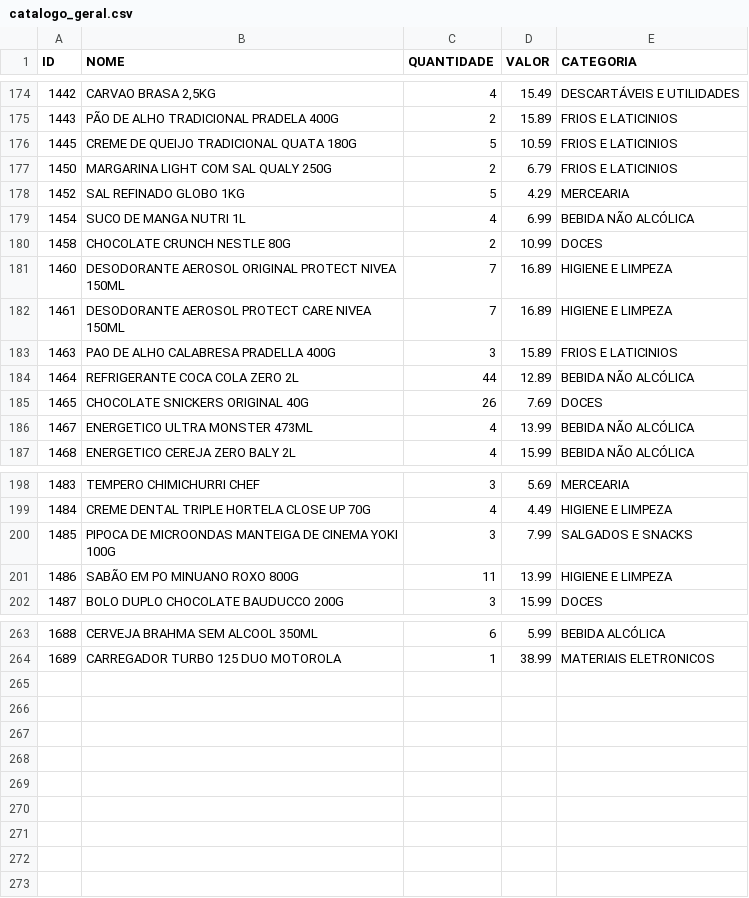
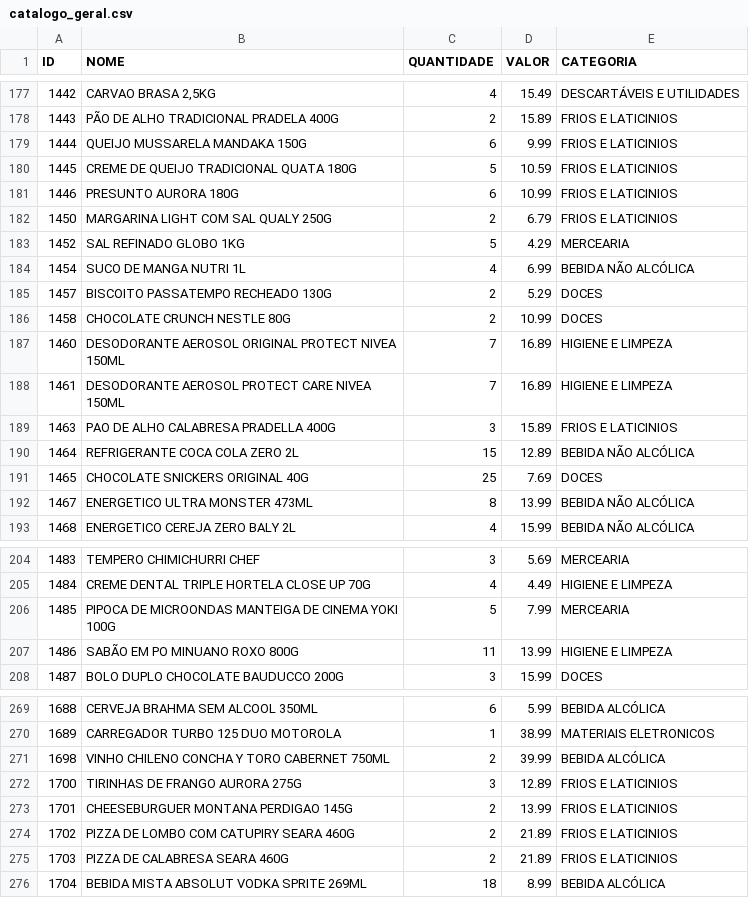
Before and after one commit to guicobracraft-prog/PesquisadeMercado, a CSV file: catalogo_geral.csv, drawn as a sheet; only a part is shown, gaps mark what is left out; the diff covers the shown part only.

```diff
--- a/catalogo_geral.csv
+++ b/catalogo_geral.csv
@@ -175,3 +178,5 @@ ID;NOME;QUANTIDADE;VALOR;CATEGORIA
 1443;PÃO DE ALHO TRADICIONAL PRADELA 400G;2;15.89;FRIOS E LATICINIOS
+1444;QUEIJO MUSSARELA MANDAKA 150G;6;9.99;FRIOS E LATICINIOS
 1445;CREME DE QUEIJO TRADICIONAL QUATA 180G;5;10.59;FRIOS E LATICINIOS
+1446;PRESUNTO AURORA 180G;6;10.99;FRIOS E LATICINIOS
 1450;MARGARINA LIGHT COM SAL QUALY 250G;2;6.79;FRIOS E LATICINIOS
@@ -179,2 +184,3 @@ ID;NOME;QUANTIDADE;VALOR;CATEGORIA
 1454;SUCO DE MANGA NUTRI 1L;4;6.99;BEBIDA NÃO ALCÓLICA
+1457;BISCOITO PASSATEMPO RECHEADO 130G;2;5.29;DOCES
 1458;CHOCOLATE CRUNCH NESTLE 80G;2;10.99;DOCES
@@ -183,5 +189,5 @@ ID;NOME;QUANTIDADE;VALOR;CATEGORIA
 1463;PAO DE ALHO CALABRESA PRADELLA 400G;3;15.89;FRIOS E LATICINIOS
-1464;REFRIGERANTE COCA COLA ZERO  2L;44;12.89;BEBIDA NÃO ALCÓLICA
-1465;CHOCOLATE SNICKERS ORIGINAL 40G;26;7.69;DOCES
-1467;ENERGETICO ULTRA MONSTER 473ML;4;13.99;BEBIDA NÃO ALCÓLICA
+1464;REFRIGERANTE COCA COLA ZERO  2L;15;12.89;BEBIDA NÃO ALCÓLICA
+1465;CHOCOLATE SNICKERS ORIGINAL 40G;25;7.69;DOCES
+1467;ENERGETICO ULTRA MONSTER 473ML;8;13.99;BEBIDA NÃO ALCÓLICA
 1468;ENERGETICO CEREJA ZERO BALY 2L;4;15.99;BEBIDA NÃO ALCÓLICA
@@ -199,3 +205,3 @@ ID;NOME;QUANTIDADE;VALOR;CATEGORIA
 1484;CREME DENTAL TRIPLE HORTELA CLOSE UP 70G;4;4.49;HIGIENE E LIMPEZA
-1485;PIPOCA DE MICROONDAS MANTEIGA DE CINEMA YOKI 100G;3;7.99;SALGADOS E SNACKS
+1485;PIPOCA DE MICROONDAS MANTEIGA DE CINEMA YOKI 100G;5;7.99;MERCEARIA
 1486;SABÃO EM  PO MINUANO ROXO 800G;11;13.99;HIGIENE E LIMPEZA
@@ -264 +270,7 @@ ID;NOME;QUANTIDADE;VALOR;CATEGORIA
 1689;CARREGADOR TURBO 125 DUO MOTOROLA;1;38.99;MATERIAIS ELETRONICOS
+1698;VINHO CHILENO CONCHA Y TORO CABERNET 750ML;2;39.99;BEBIDA ALCÓLICA
+1700;TIRINHAS DE FRANGO AURORA 275G;3;12.89;FRIOS E LATICINIOS
+1701;CHEESEBURGUER MONTANA PERDIGAO 145G;2;13.99;FRIOS E LATICINIOS
+1702;PIZZA DE LOMBO COM CATUPIRY SEARA 460G;2;21.89;FRIOS E LATICINIOS
+1703;PIZZA DE CALABRESA SEARA 460G;2;21.89;FRIOS E LATICINIOS
+1704;BEBIDA MISTA ABSOLUT VODKA SPRITE 269ML;18;8.99;BEBIDA ALCÓLICA
```
Also changed, not shown: 6 added rows, 3 removed rows and 37 edited cells elsewhere in this file, catalogo_por_categoria.csv, movimentacoes.csv, 6 other files.
